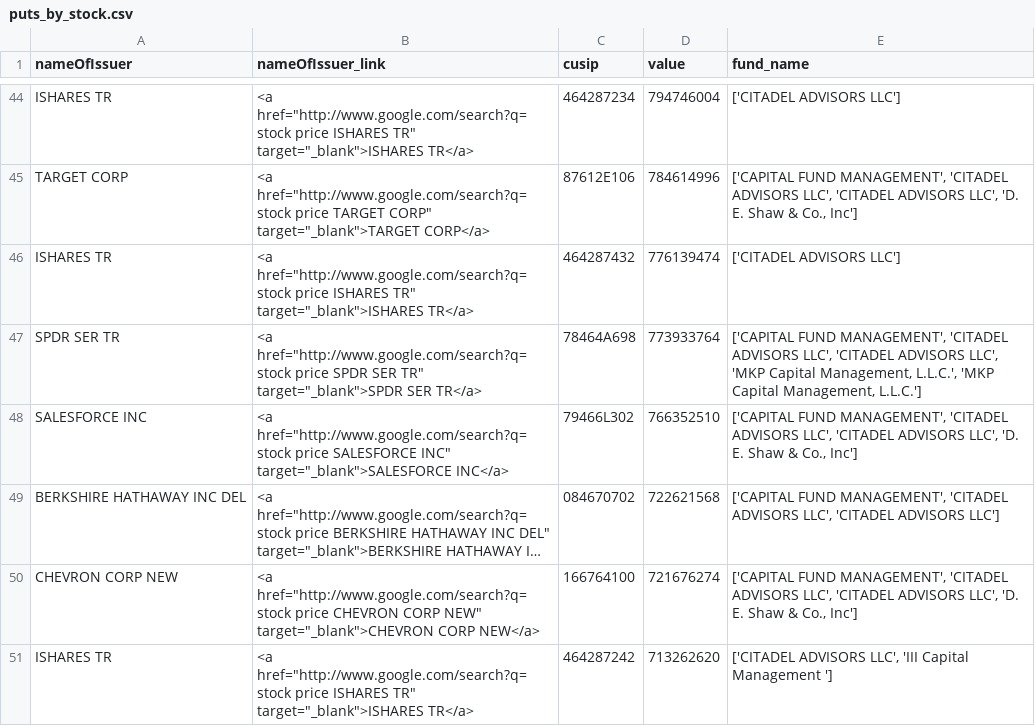
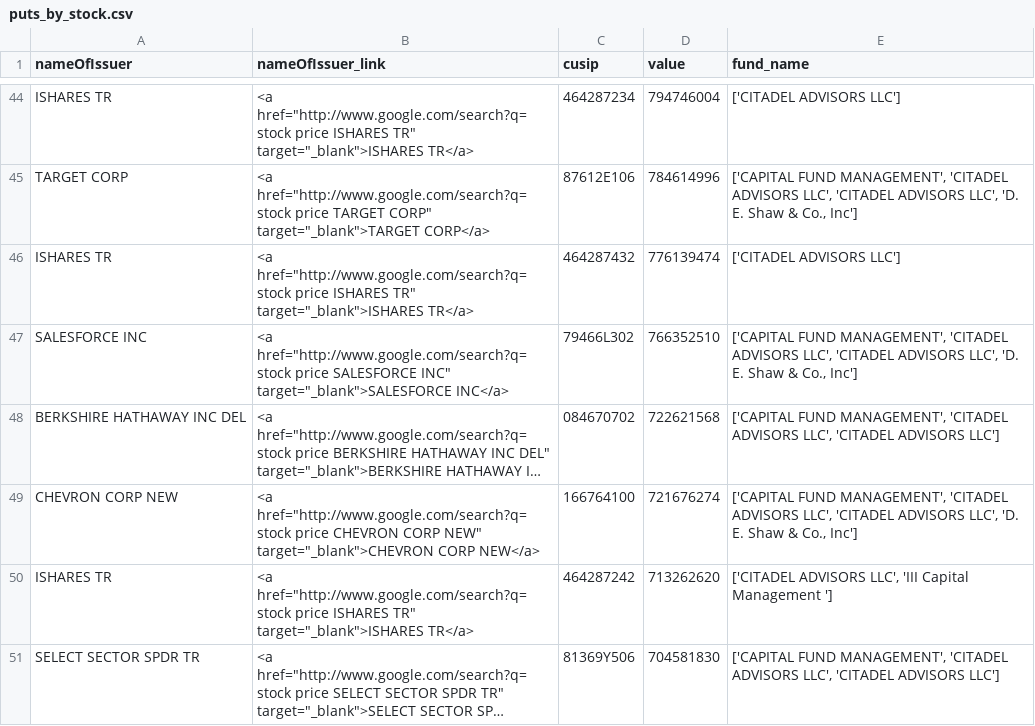
Before and after one commit to whs2k/stockFries_gha, a CSV file: puts_by_stock.csv, drawn as a sheet; only a part is shown, gaps mark what is left out; the shorter side is filled out with more unchanged rows; long unchanged cells end in …; removed rows and columns are numbered as before the commit, all else as after; ↵ is a line break in a cell; the diff covers the shown part only; the diff names each change by its address in the sheet, - before the commit and + after, or states it on an @@ line.

```diff
--- a/puts_by_stock.csv
+++ b/puts_by_stock.csv
-row 47: SPDR SER TR | <a href="http://www.google.com/search?q=stock price SPDR SER TR" ↵ target="_blank">SPDR SER TR</a> | 78464A698 | 773933764 | ['CAPITAL FUND MANAGEMENT', 'CITADEL ADVISORS LLC', 'CITADEL ADVISORS LLC', 'MKP Capital Management, L.L.C.', 'MKP Capital Management, L.L.C.']
```
Also changed, not shown: 3 added rows, 2 removed rows, 18 moved rows and 2 edited cells elsewhere in this file, sent_tweets_db.csv, 3 other files.
